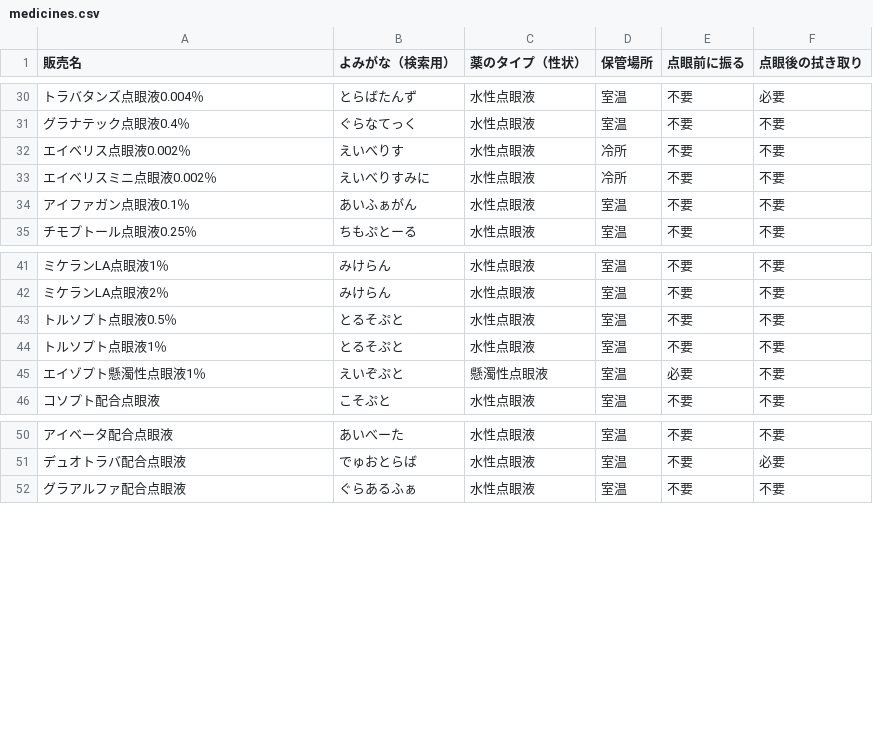
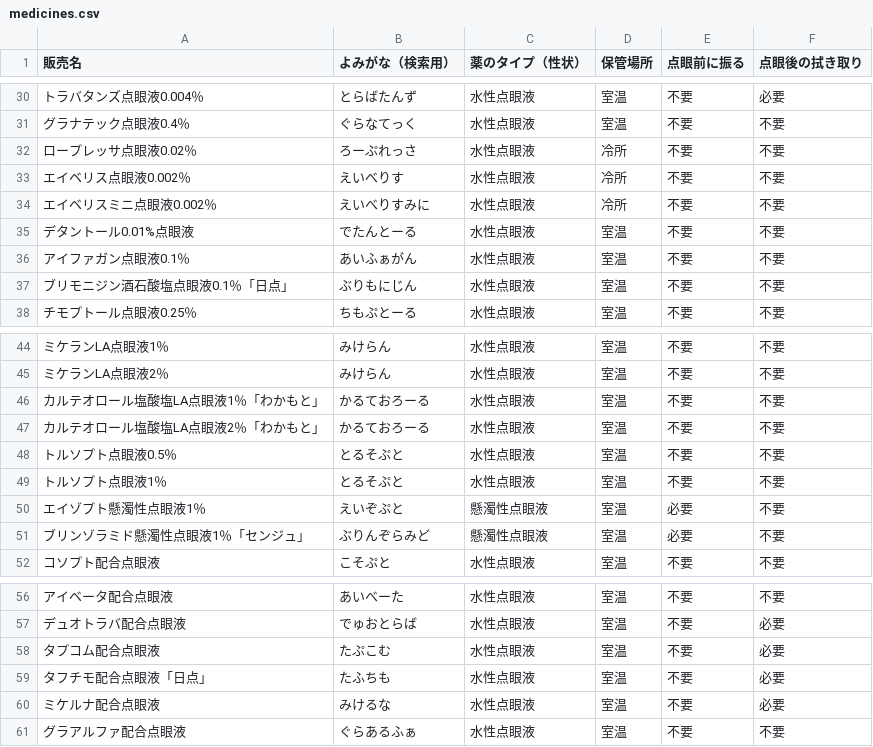
Before and after one commit to yongmars/Eyedrop-app, a CSV file: public/medicines.csv, drawn as a sheet; only a part is shown, gaps mark what is left out.

Commit message:
Update eye drop medicine catalog

```diff
--- a/public/medicines.csv
+++ b/public/medicines.csv
@@ -31,5 +31,8 @@
 グラナテック点眼液0.4％,ぐらなてっく,水性点眼液,室温,不要,不要
+ロープレッサ点眼液0.02％,ろーぷれっさ,水性点眼液,冷所,不要,不要
 エイベリス点眼液0.002％,えいべりす,水性点眼液,冷所,不要,不要
 エイベリスミニ点眼液0.002％,えいべりすみに,水性点眼液,冷所,不要,不要
+デタントール0.01%点眼液,でたんとーる,水性点眼液,室温,不要,不要
 アイファガン点眼液0.1％,あいふぁがん,水性点眼液,室温,不要,不要
+ブリモニジン酒石酸塩点眼液0.1％「日点」 ,ぶりもにじん,水性点眼液,室温,不要,不要
 チモプトール点眼液0.25％,ちもぷとーる,水性点眼液,室温,不要,不要
@@ -42,2 +45,4 @@
 ミケランLA点眼液2％,みけらん,水性点眼液,室温,不要,不要
+カルテオロール塩酸塩LA点眼液1％「わかもと」,かるておろーる,水性点眼液,室温,不要,不要
+カルテオロール塩酸塩LA点眼液2％「わかもと」,かるておろーる,水性点眼液,室温,不要,不要
 トルソプト点眼液0.5％,とるそぷと,水性点眼液,室温,不要,不要
@@ -45,2 +50,3 @@
 エイゾプト懸濁性点眼液1％,えいぞぷと,懸濁性点眼液,室温,必要,不要
+ブリンゾラミド懸濁性点眼液1％「センジュ」,ぶりんぞらみど,懸濁性点眼液,室温,必要,不要
 コソプト配合点眼液,こそぷと,水性点眼液,室温,不要,不要
@@ -51,2 +57,5 @@
 デュオトラバ配合点眼液,でゅおとらば,水性点眼液,室温,不要,必要
+タプコム配合点眼液,たぷこむ,水性点眼液,室温,不要,必要
+タフチモ配合点眼液「日点」,たふちも,水性点眼液,室温,不要,必要
+ミケルナ配合点眼液,みけるな,水性点眼液,室温,不要,必要
 グラアルファ配合点眼液,ぐらあるふぁ,水性点眼液,室温,不要,不要
```
